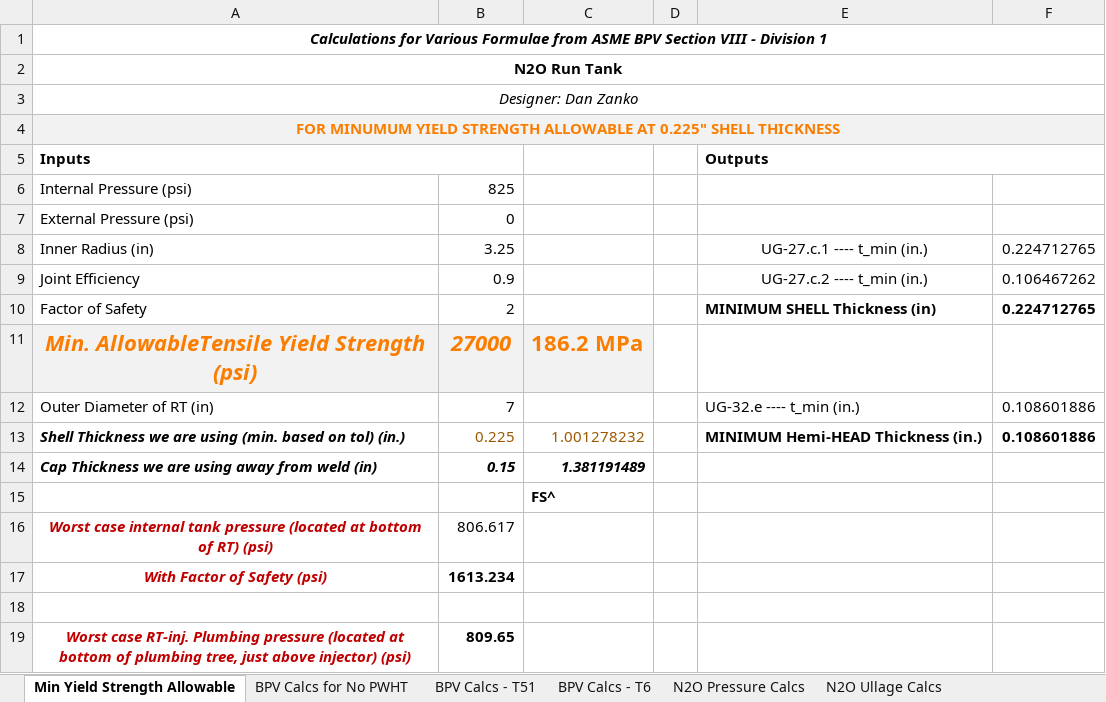
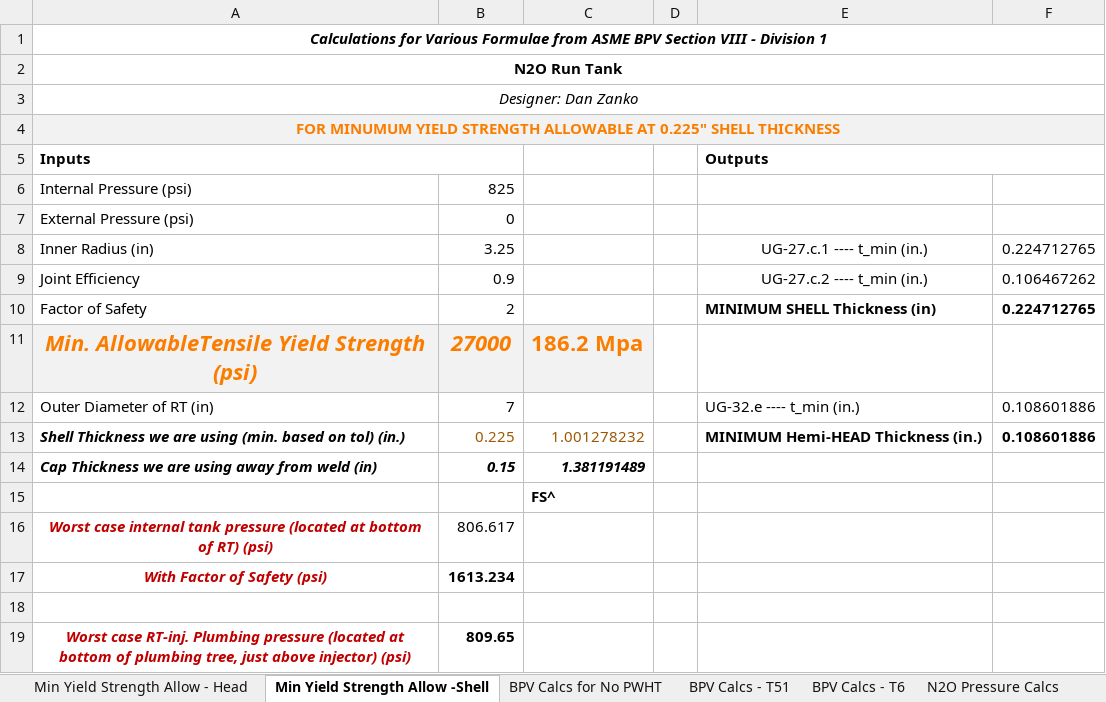
Before and after one commit to AstroJays-Hopkins/Propulsion, an Excel workbook: Critical_RT_Calcs_IR-3.25.xlsx, sheet Min Yield Strength Allow -Shell, drawn as a sheet; values as stored, in another font and other column widths than the file's, no borders; the diff names each change by its address in the sheet, - before the commit and + after, or states it on an @@ line.

```diff
--- a/Critical_RT_Calcs_IR-3.25.xlsx (sheet Min Yield Strength Allow -Shell)
+++ b/Critical_RT_Calcs_IR-3.25.xlsx (sheet Min Yield Strength Allow -Shell)
-sheet tab: Min Yield Strength Allowable
+sheet tab: Min Yield Strength Allow -Shell
+sheet tab: Min Yield Strength Allow - Head
-C11: 186.2 MPa
+C11: 186.2 Mpa
```
